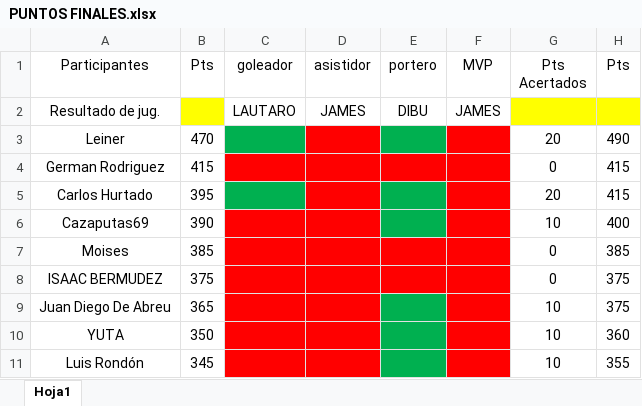
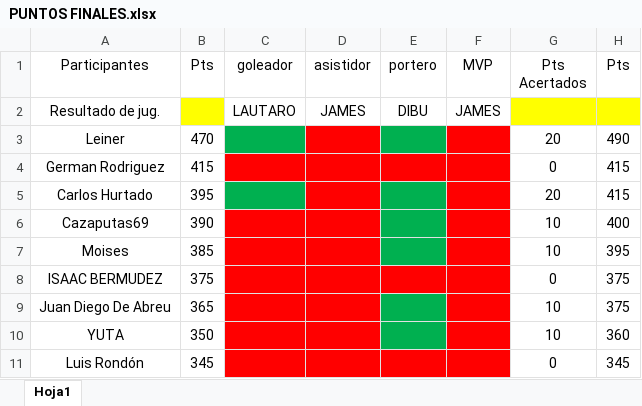
Before and after one commit to Leinerz/QUINIELA-VENECA, an Excel workbook: PUNTOS FINALES.xlsx, sheet Hoja1, drawn as a sheet; values as stored, in another font and other column widths than the file's, no borders; the diff names each change by its address in the sheet, - before the commit and + after, or states it on an @@ line.

```diff
--- a/PUNTOS FINALES.xlsx (sheet Hoja1)
+++ b/PUNTOS FINALES.xlsx (sheet Hoja1)
-E7 fill: #FF0000
+E7 fill: #00B050
-G7 (Pts Acertados): 0
+G7 (Pts Acertados): 10
-H7 (Pts): 385
+H7 (Pts): 395
-E11 fill: #00B050
+E11 fill: #FF0000
-G11 (Pts Acertados): 10
+G11 (Pts Acertados): 0
-H11 (Pts): 355
+H11 (Pts): 345
```
Also changed, not shown: 1 other file.
